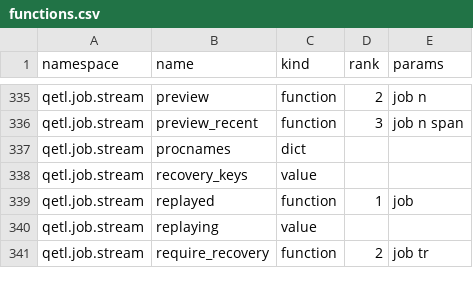
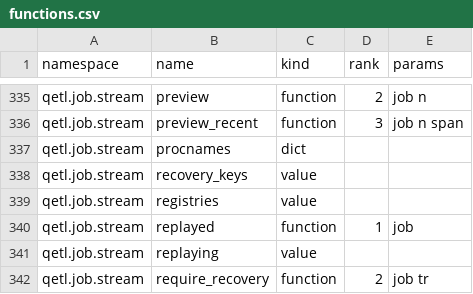
Before and after one commit to kwojdalski/uqf, a CSV file: docs/reference/surfaces/current/functions.csv, drawn as a sheet; only a part is shown, gaps mark what is left out.

```diff
--- a/docs/reference/surfaces/current/functions.csv
+++ b/docs/reference/surfaces/current/functions.csv
@@ -338,2 +338,3 @@ qetl.job.stream,procnames,dict,,
 qetl.job.stream,recovery_keys,value,,
+qetl.job.stream,registries,value,,
 qetl.job.stream,replayed,function,1,job
```
Also changed, not shown: 8 other files.
